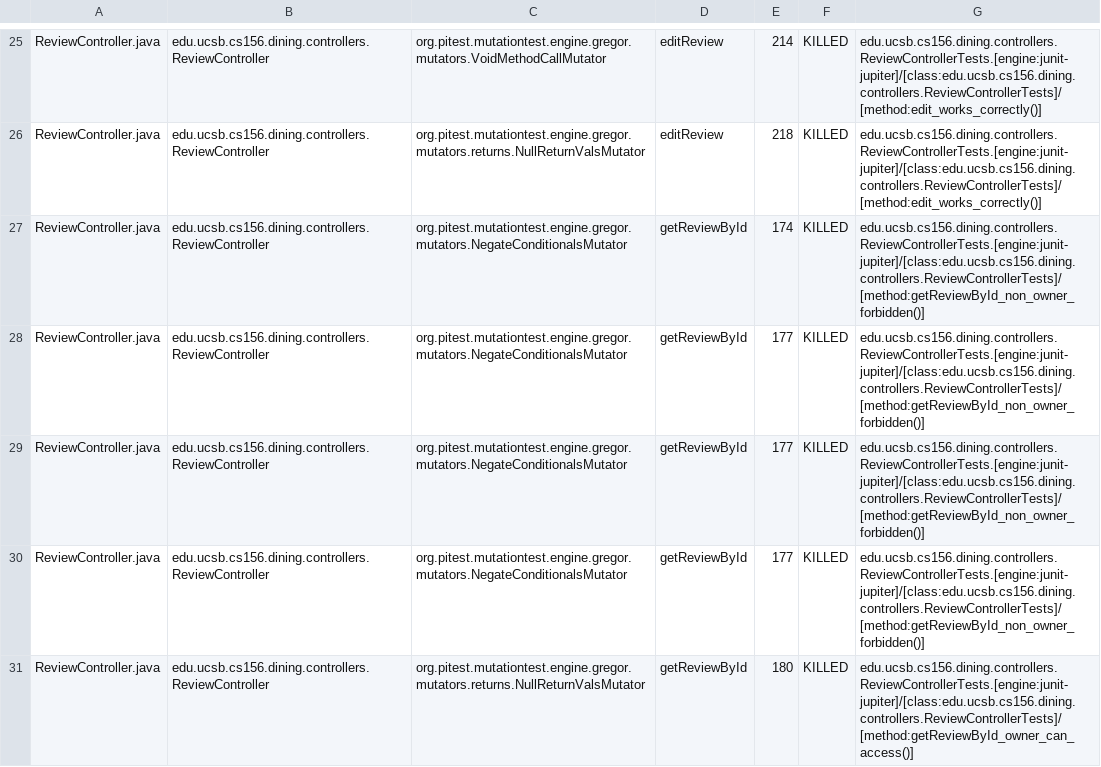
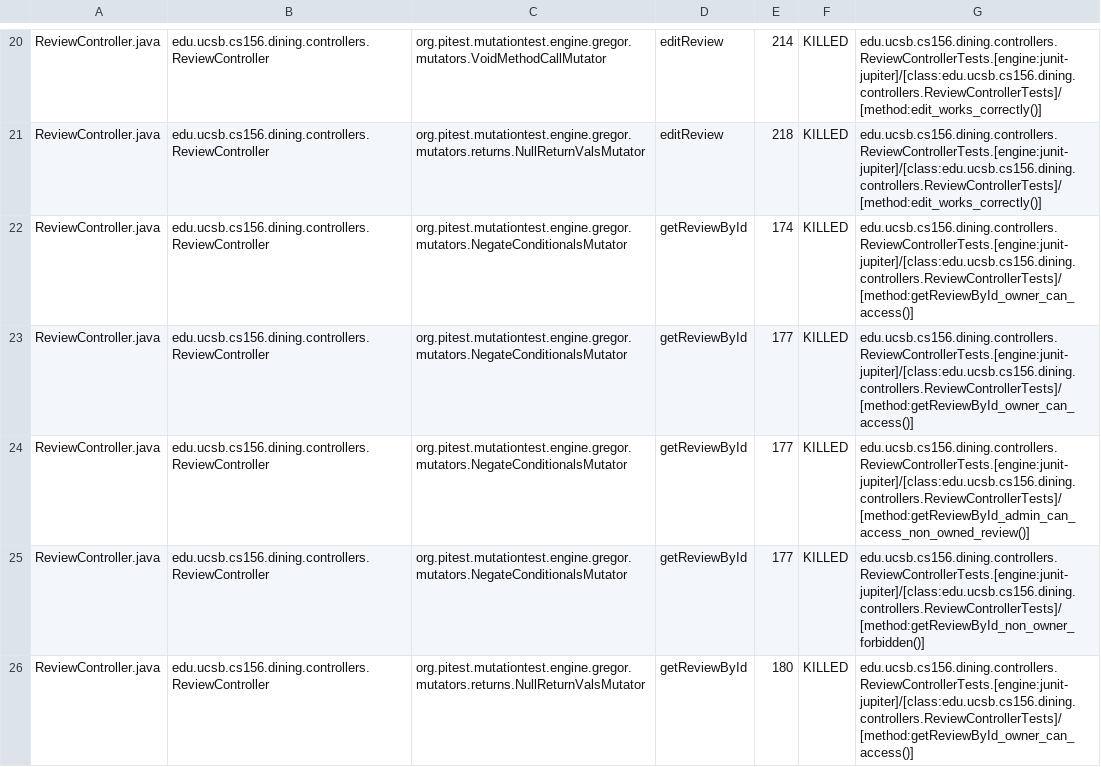
Before and after one commit to ucsb-cs156-f25/proj-dining-f25-07, a CSV file: prs/29/pitest/mutations.csv, drawn as a sheet; only a part is shown, gaps mark what is left out; the diff covers the shown part only.

Commit message:
Deploying to gh-pages from @ ucsb-cs156-f25/proj-dining-f25-07@2285d689fee9b0630d9da61d4d9325614519c67b 🚀

```diff
--- a/prs/29/pitest/mutations.csv
+++ b/prs/29/pitest/mutations.csv
@@ -26,5 +21,5 @@ ReviewController.java,edu.ucsb.cs156.dining.controllers.ReviewController,org.pit
 ReviewController.java,edu.ucsb.cs156.dining.controllers.ReviewController,org.pitest.mutationtest.engine.gregor.mutators.returns.NullReturnValsMutator,editReview,218,KILLED,edu.ucsb.cs156.dining.controllers.ReviewControllerTests.[engine:junit-jupiter]/[class:edu.ucsb.cs156.dining.controllers.ReviewControllerTests]/[method:edit_works_correctly()]
-ReviewController.java,edu.ucsb.cs156.dining.controllers.ReviewController,org.pitest.mutationtest.engine.gregor.mutators.NegateConditionalsMutator,getReviewById,174,KILLED,edu.ucsb.cs156.dining.controllers.ReviewControllerTests.[engine:junit-jupiter]/[class:edu.ucsb.cs156.dining.controllers.ReviewControllerTests]/[method:getReviewById_non_owner_forbidden()]
-ReviewController.java,edu.ucsb.cs156.dining.controllers.ReviewController,org.pitest.mutationtest.engine.gregor.mutators.NegateConditionalsMutator,getReviewById,177,KILLED,edu.ucsb.cs156.dining.controllers.ReviewControllerTests.[engine:junit-jupiter]/[class:edu.ucsb.cs156.dining.controllers.ReviewControllerTests]/[method:getReviewById_non_owner_forbidden()]
-ReviewController.java,edu.ucsb.cs156.dining.controllers.ReviewController,org.pitest.mutationtest.engine.gregor.mutators.NegateConditionalsMutator,getReviewById,177,KILLED,edu.ucsb.cs156.dining.controllers.ReviewControllerTests.[engine:junit-jupiter]/[class:edu.ucsb.cs156.dining.controllers.ReviewControllerTests]/[method:getReviewById_non_owner_forbidden()]
+ReviewController.java,edu.ucsb.cs156.dining.controllers.ReviewController,org.pitest.mutationtest.engine.gregor.mutators.NegateConditionalsMutator,getReviewById,174,KILLED,edu.ucsb.cs156.dining.controllers.ReviewControllerTests.[engine:junit-jupiter]/[class:edu.ucsb.cs156.dining.controllers.ReviewControllerTests]/[method:getReviewById_owner_can_access()]
+ReviewController.java,edu.ucsb.cs156.dining.controllers.ReviewController,org.pitest.mutationtest.engine.gregor.mutators.NegateConditionalsMutator,getReviewById,177,KILLED,edu.ucsb.cs156.dining.controllers.ReviewControllerTests.[engine:junit-jupiter]/[class:edu.ucsb.cs156.dining.controllers.ReviewControllerTests]/[method:getReviewById_owner_can_access()]
+ReviewController.java,edu.ucsb.cs156.dining.controllers.ReviewController,org.pitest.mutationtest.engine.gregor.mutators.NegateConditionalsMutator,getReviewById,177,KILLED,edu.ucsb.cs156.dining.controllers.ReviewControllerTests.[engine:junit-jupiter]/[class:edu.ucsb.cs156.dining.controllers.ReviewControllerTests]/[method:getReviewById_admin_can_access_non_owned_review()]
 ReviewController.java,edu.ucsb.cs156.dining.controllers.ReviewController,org.pitest.mutationtest.engine.gregor.mutators.NegateConditionalsMutator,getReviewById,177,KILLED,edu.ucsb.cs156.dining.controllers.ReviewControllerTests.[engine:junit-jupiter]/[class:edu.ucsb.cs156.dining.controllers.ReviewControllerTests]/[method:getReviewById_non_owner_forbidden()]
```
Also changed, not shown: 1 added row, 1 removed row, 28 moved rows and 14 edited cells elsewhere in this file, 17 other files.
